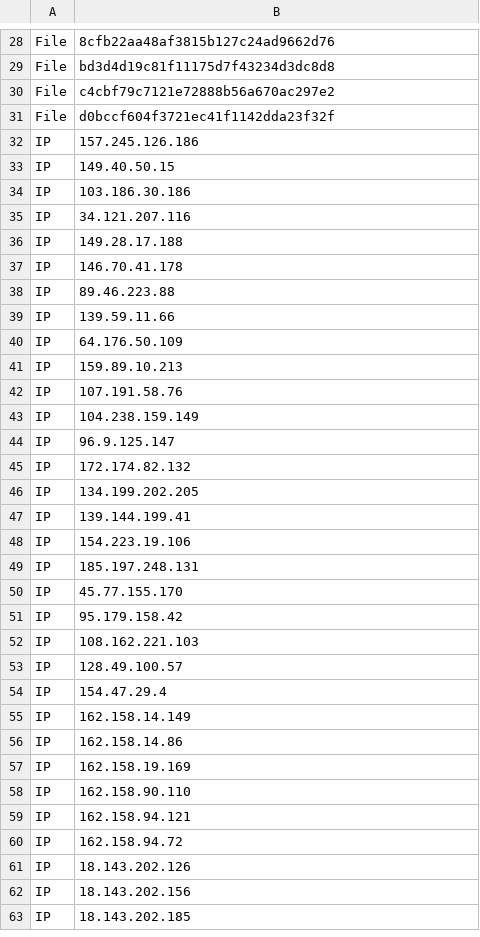
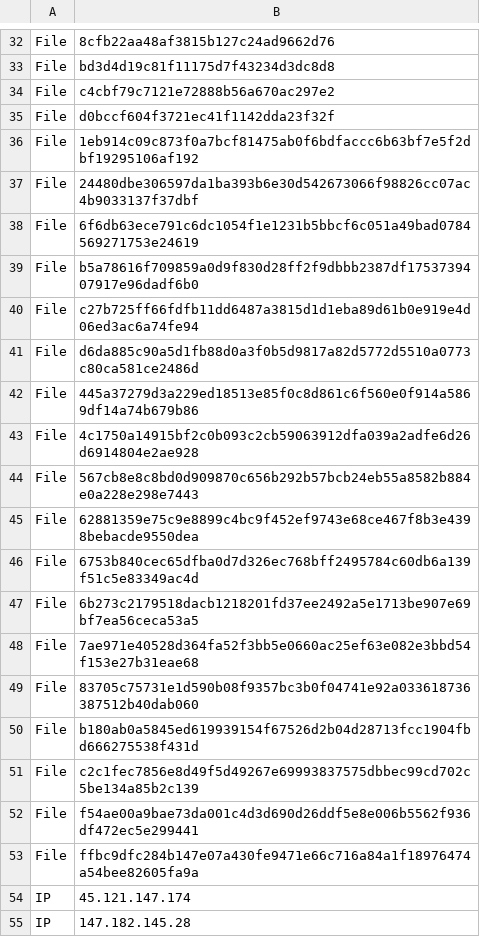
Before and after one commit to str4int/KQL-Repository, a CSV file: TI/SharePoint_z_IOC.csv, drawn as a sheet; only a part is shown, gaps mark what is left out; the shorter side is filled out with more unchanged rows; the diff covers the shown part only.

Commit message:
Update SharePoint_z_IOC.csv
update - 29.07.25

```diff
--- a/TI/SharePoint_z_IOC.csv
+++ b/TI/SharePoint_z_IOC.csv
@@ -31 +35,21 @@
 "File","d0bccf604f3721ec41f1142dda23f32f"
+"File","1eb914c09c873f0a7bcf81475ab0f6bdfaccc6b63bf7e5f2dbf19295106af192"
+"File","24480dbe306597da1ba393b6e30d542673066f98826cc07ac4b9033137f37dbf"
+"File","6f6db63ece791c6dc1054f1e1231b5bbcf6c051a49bad0784569271753e24619"
+"File","b5a78616f709859a0d9f830d28ff2f9dbbb2387df1753739407917e96dadf6b0"
+"File","c27b725ff66fdfb11dd6487a3815d1d1eba89d61b0e919e4d06ed3ac6a74fe94"
+"File","d6da885c90a5d1fb88d0a3f0b5d9817a82d5772d5510a0773c80ca581ce2486d"
+"File","445a37279d3a229ed18513e85f0c8d861c6f560e0f914a5869df14a74b679b86"
+"File","4c1750a14915bf2c0b093c2cb59063912dfa039a2adfe6d26d6914804e2ae928"
+"File","567cb8e8c8bd0d909870c656b292b57bcb24eb55a8582b884e0a228e298e7443"
+"File","62881359e75c9e8899c4bc9f452ef9743e68ce467f8b3e4398bebacde9550dea"
+"File","6753b840cec65dfba0d7d326ec768bff2495784c60db6a139f51c5e83349ac4d"
+"File","6b273c2179518dacb1218201fd37ee2492a5e1713be907e69bf7ea56ceca53a5"
+"File","7ae971e40528d364fa52f3bb5e0660ac25ef63e082e3bbd54f153e27b31eae68"
+"File","83705c75731e1d590b08f9357bc3b0f04741e92a033618736387512b40dab060"
+"File","b180ab0a5845ed619939154f67526d2b04d28713fcc1904fbd666275538f431d"
+"File","c2c1fec7856e8d49f5d49267e69993837575dbbec99cd702c5be134a85b2c139"
+"File","f54ae00a9bae73da001c4d3d690d26ddf5e8e006b5562f936df472ec5e299441"
+"File","ffbc9dfc284b147e07a430fe9471e66c716a84a1f18976474a54bee82605fa9a"
+"IP","45.121.147.174"
+"IP","147.182.145.28"
```
Also changed, not shown: 43 added rows and 13 edited cells elsewhere in this file.
